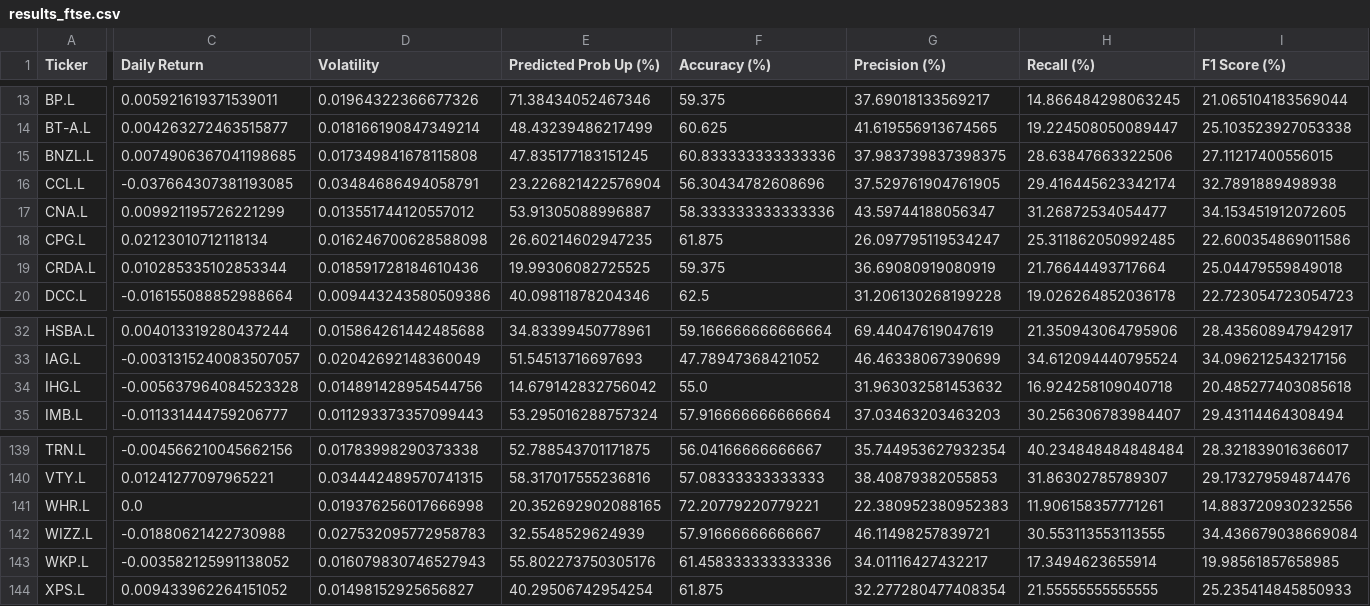
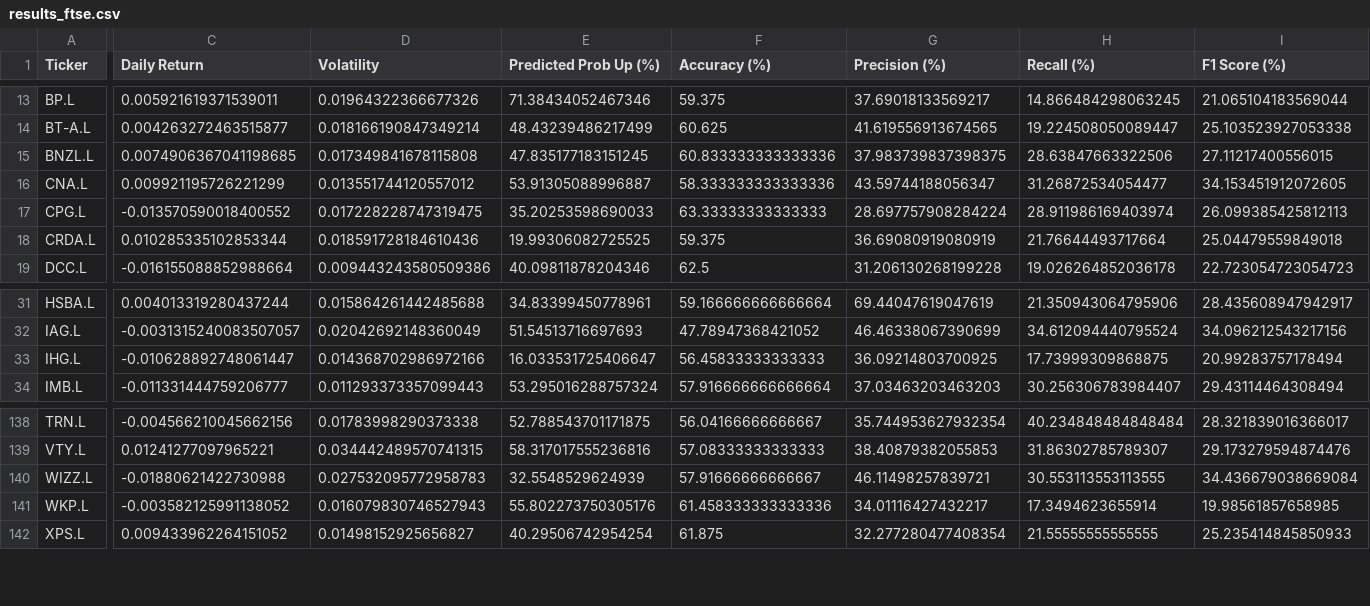
Before and after one commit to Toby0603/AlphaRank, a CSV file: results_ftse.csv, drawn as a sheet; only a part is shown, gaps mark what is left out; removed rows and columns are numbered as before the commit, all else as after; rows hold the shown columns only; the diff covers the shown part only; the diff names each change by its address in the sheet, - before the commit and + after, or states it on an @@ line.

```diff
--- a/results_ftse.csv
+++ b/results_ftse.csv
-row 16: CCL.L | -0.037664307381193085 | 0.03484686494058791 | 23.226821422576904 | 56.30434782608696 | 37.529761904761905 | 29.416445623342174 | 32.7891889498938
-C17 (Daily Return): 0.02123010712118134
+C17 (Daily Return): -0.013570590018400552
-D17 (Volatility): 0.016246700628588098
+D17 (Volatility): 0.017228228747319475
-E17 (Predicted Prob Up (%)): 26.60214602947235
+E17 (Predicted Prob Up (%)): 35.20253598690033
-F17 (Accuracy (%)): 61.875
+F17 (Accuracy (%)): 63.33333333333333
-G17 (Precision (%)): 26.097795119534247
+G17 (Precision (%)): 28.697757908284224
-H17 (Recall (%)): 25.311862050992485
+H17 (Recall (%)): 28.911986169403974
-I17 (F1 Score (%)): 22.600354869011586
+I17 (F1 Score (%)): 26.099385425812113
-C33 (Daily Return): -0.005637964084523328
+C33 (Daily Return): -0.010628892748061447
-D33 (Volatility): 0.014891428954544756
+D33 (Volatility): 0.014368702986972166
-E33 (Predicted Prob Up (%)): 14.679142832756042
+E33 (Predicted Prob Up (%)): 16.033531725406647
-F33 (Accuracy (%)): 55.0
+F33 (Accuracy (%)): 56.45833333333333
-G33 (Precision (%)): 31.963032581453632
+G33 (Precision (%)): 36.09214803700925
-H33 (Recall (%)): 16.924258109040718
+H33 (Recall (%)): 17.73999309868875
-I33 (F1 Score (%)): 20.485277403085618
+I33 (F1 Score (%)): 20.99283757178494
-row 141: WHR.L | 0.0 | 0.019376256017666998 | 20.352692902088165 | 72.20779220779221 | 22.380952380952383 | 11.906158357771261 | 14.883720930232556
```
Also changed, not shown: 6 edited cells elsewhere in this file, benchmark_summary.csv, performance_history.csv, 3 other files.
